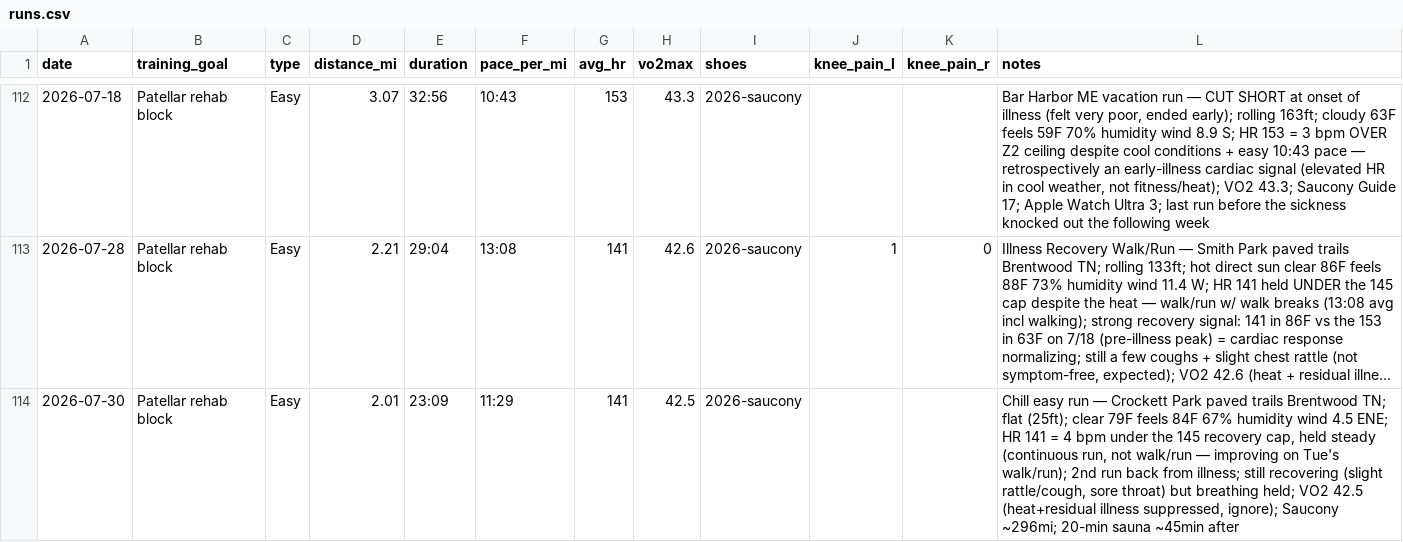
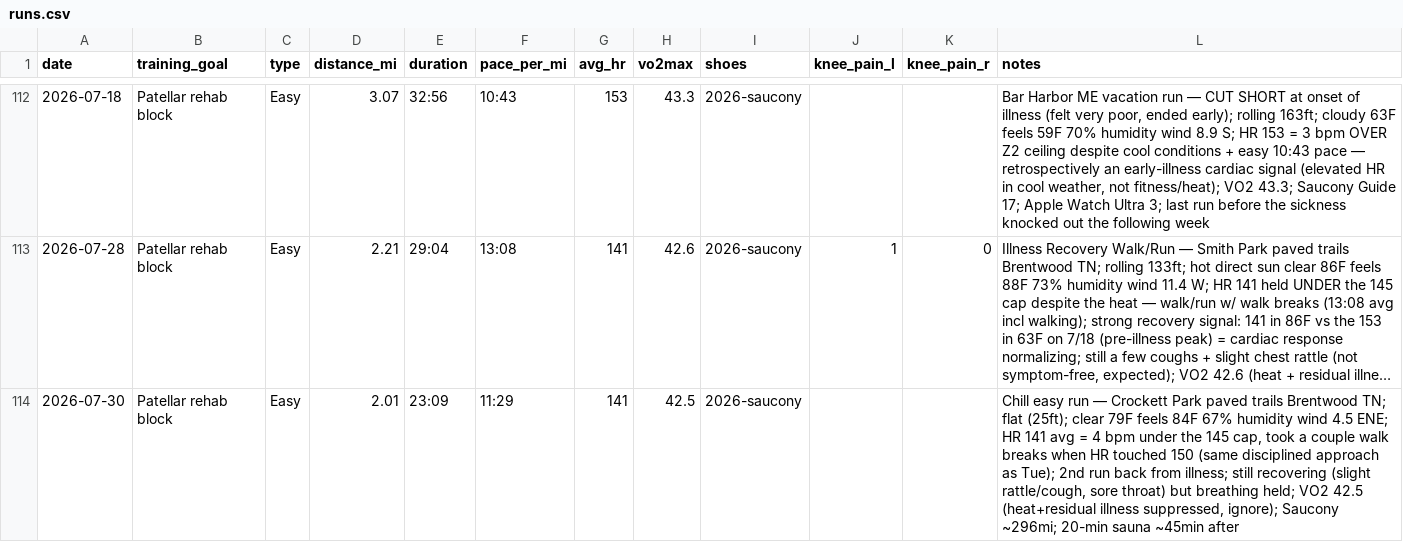
Before and after one commit to mcnewcp/ai-running-coach, a CSV file: data/runs.csv, drawn as a sheet; only a part is shown, gaps mark what is left out; long unchanged cells end in …; the diff names each change by its address in the sheet, - before the commit and + after, or states it on an @@ line.

```diff
--- a/data/runs.csv
+++ b/data/runs.csv
-L114 (notes): …HR 141 = 4 bpm under the 145 recovery cap, held steady (continuous run, not walk/run — improving on Tue's walk/run); 2nd run…
+L114 (notes): …HR 141 avg = 4 bpm under the 145 cap, took a couple walk breaks when HR touched 150 (same disciplined approach as Tue); 2nd run…
```
Also changed, not shown: 1 other file.
